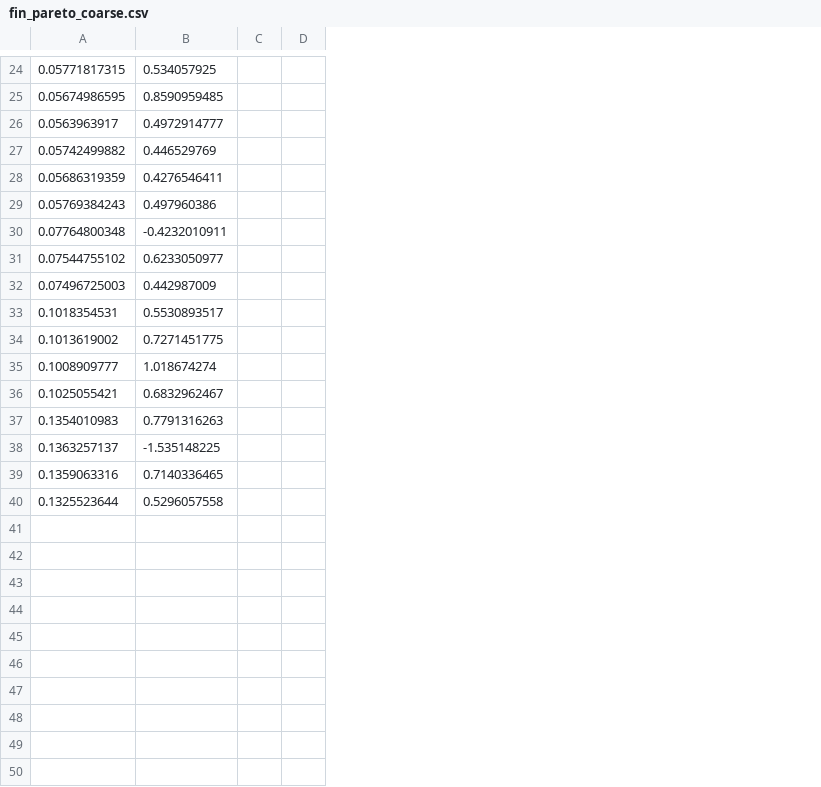
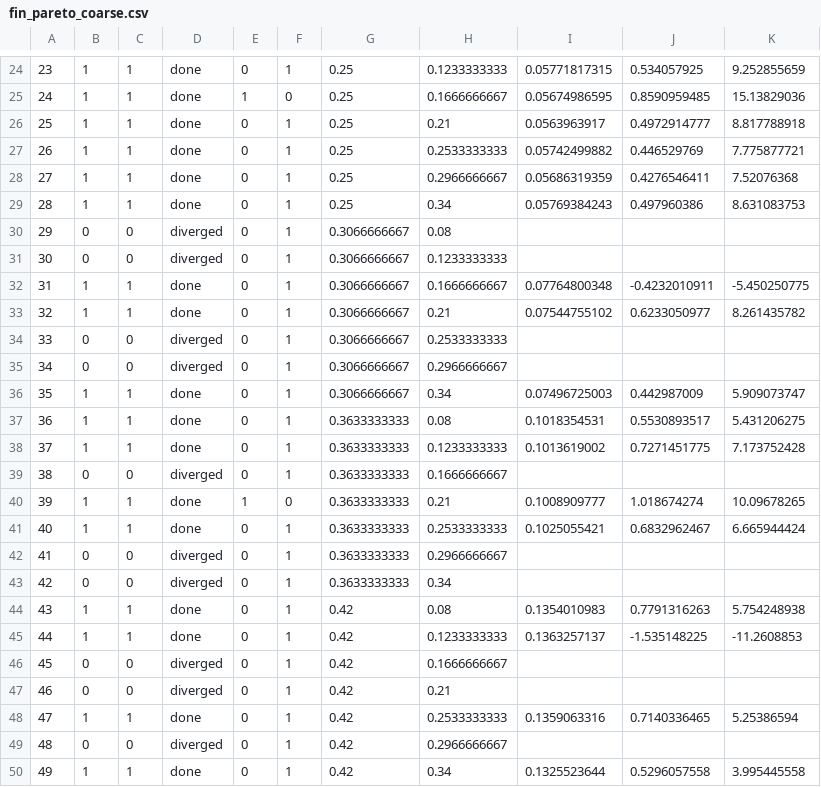
Before and after one commit to Jedsonofnel/JNL_CFD, a CSV file: showcase/out/fin_pareto_coarse.csv, drawn as a sheet; only a part is shown, gaps mark what is left out; removed rows and columns are numbered as before the commit, all else as after; the diff covers the shown part only; the diff names each change by its address in the sheet, - before the commit and + after, or states it on an @@ line.

Commit message:
Rerun coarse pareto study

```diff
--- a/showcase/out/fin_pareto_coarse.csv
+++ b/showcase/out/fin_pareto_coarse.csv
+column A, rows 24-29: 23 | 24 | 25 | 26 | 27 | 28; rows 32-33: 31 | 32; rows 36-38: 35 | 36 | 37; rows 40-41: 39 | 40; rows 44-45: 43 | 44; row 48: 47; row 50: 49
+column B, rows 24-29: all 1; rows 32-33: 1 | 1; rows 36-38: all 1; rows 40-41: 1 | 1; rows 44-45: 1 | 1; row 48: 1; row 50: 1
+column C, rows 24-29: all 1; rows 32-33: 1 | 1; rows 36-38: all 1; rows 40-41: 1 | 1; rows 44-45: 1 | 1; row 48: 1; row 50: 1
+column D, rows 24-29: all done; rows 32-33: done | done; rows 36-38: all done; rows 40-41: done | done; rows 44-45: done | done; row 48: done; row 50: done
+column E, rows 24-29: 0 | 1 | 0 | 0 | 0 | 0; rows 32-33: 0 | 0; rows 36-38: all 0; rows 40-41: 1 | 0; rows 44-45: 0 | 0; row 48: 0; row 50: 0
+column F, rows 24-29: 1 | 0 | 1 | 1 | 1 | 1; rows 32-33: 1 | 1; rows 36-38: all 1; rows 40-41: 0 | 1; rows 44-45: 1 | 1; row 48: 1; row 50: 1
+column G, rows 24-29: all 0.25; rows 32-33: 0.3066666667 | 0.3066666667; rows 36-38: 0.3066666667 | 0.3633333333 | 0.3633333333; rows 40-41: 0.3633333333 | 0.3633333333; rows 44-45: 0.42 | 0.42; row 48: 0.42; row 50: 0.42
+column H, rows 24-29: 0.1233333333 | 0.1666666667 | 0.21 | 0.2533333333 | 0.2966666667 | 0.34; rows 32-33: 0.1666666667 | 0.21; rows 36-38: 0.34 | 0.08 | 0.1233333333; rows 40-41: 0.21 | 0.2533333333; rows 44-45: 0.08 | 0.1233333333; row 48: 0.2533333333; row 50: 0.34
-column C, empty
-column D, empty
+column K, rows 24-29: 9.252855659 | 15.13829036 | 8.817788918 | 7.775877721 | 7.52076368 | 8.631083753; rows 32-33: -5.450250775 | 8.261435782; rows 36-38: 5.909073747 | 5.431206275 | 7.173752428; rows 40-41: 10.09678265 | 6.665944424; rows 44-45: 5.754248938 | -11.2608853; row 48: 5.25386594; row 50: 3.995445558
+row 30: 29 | 0 | 0 | diverged | 0 | 1 | 0.3066666667 | 0.08
+row 31: 30 | 0 | 0 | diverged | 0 | 1 | 0.3066666667 | 0.1233333333
+row 34: 33 | 0 | 0 | diverged | 0 | 1 | 0.3066666667 | 0.2533333333
+row 35: 34 | 0 | 0 | diverged | 0 | 1 | 0.3066666667 | 0.2966666667
+row 39: 38 | 0 | 0 | diverged | 0 | 1 | 0.3633333333 | 0.1666666667
+row 42: 41 | 0 | 0 | diverged | 0 | 1 | 0.3633333333 | 0.2966666667
+row 43: 42 | 0 | 0 | diverged | 0 | 1 | 0.3633333333 | 0.34
+row 46: 45 | 0 | 0 | diverged | 0 | 1 | 0.42 | 0.1666666667
+row 47: 46 | 0 | 0 | diverged | 0 | 1 | 0.42 | 0.21
+row 49: 48 | 0 | 0 | diverged | 0 | 1 | 0.42 | 0.2966666667
```
Also changed, not shown: 1 added row and 1 removed row elsewhere in this file.
